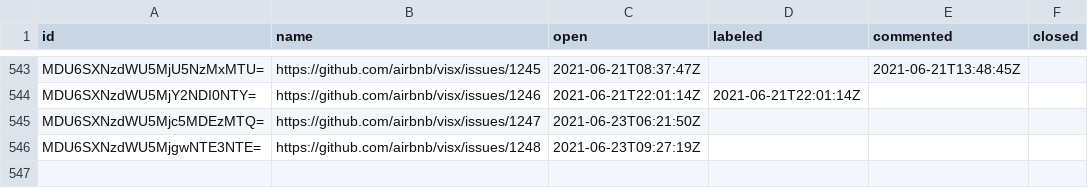
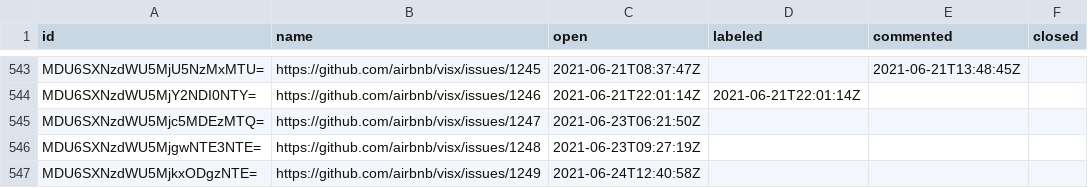
Before and after one commit to oselvar/oselvar-github-metrics, a CSV file: data/airbnb/visx/issues.csv, drawn as a sheet; only a part is shown, gaps mark what is left out; the diff names each change by its address in the sheet, - before the commit and + after, or states it on an @@ line.

```diff
--- a/data/airbnb/visx/issues.csv
+++ b/data/airbnb/visx/issues.csv
+row 547: MDU6SXNzdWU5MjkxODgzNTE= | https://github.com/airbnb/visx/issues/1249 | 2021-06-24T12:40:58Z
```
Also changed, not shown: 4 other files.
